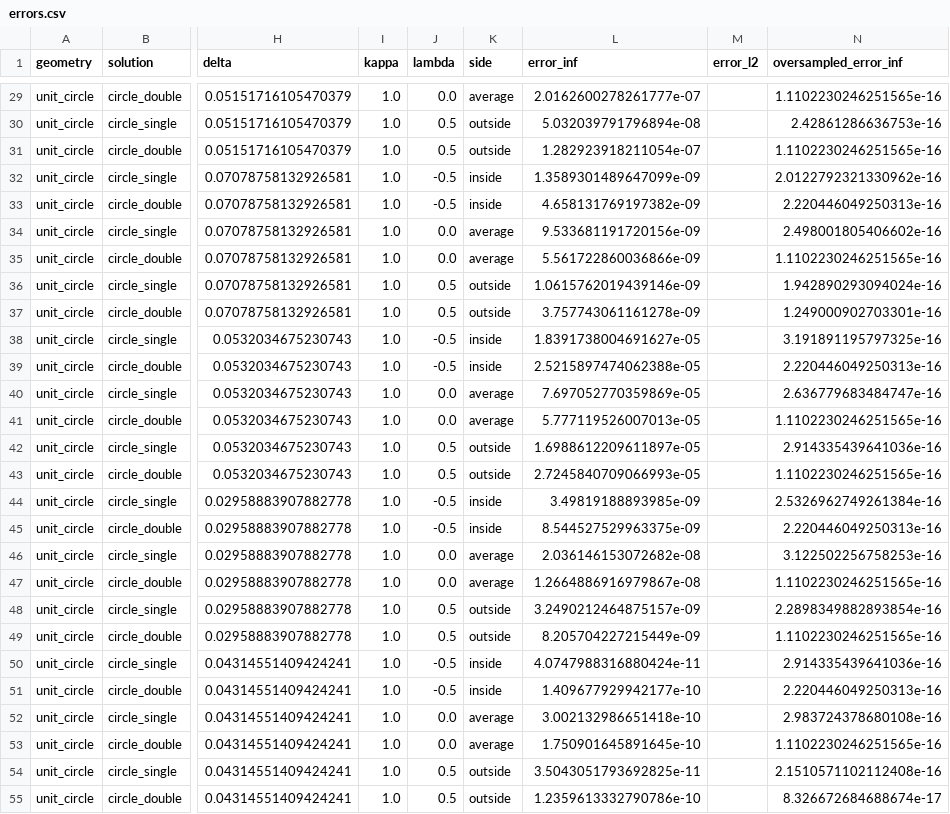
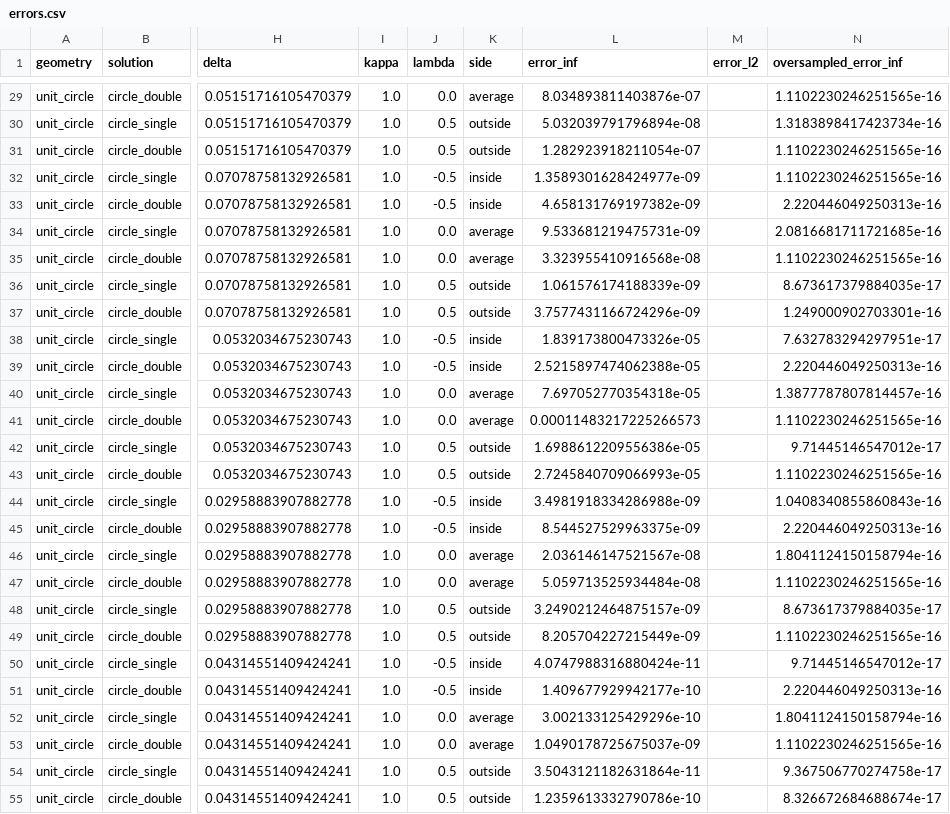
Before and after one commit to han-zhou-math/high-order-reg-2d, a CSV file: results/redesigned/circle_layers/errors.csv, drawn as a sheet; only a part is shown, gaps mark what is left out; the diff covers the shown part only; the diff names each change by its address in the sheet, - before the commit and + after, or states it on an @@ line.

```diff
--- a/results/redesigned/circle_layers/errors.csv
+++ b/results/redesigned/circle_layers/errors.csv
-L29 (error_inf): 2.0162600278261777e-07
+L29 (error_inf): 8.034893811403876e-07
-N30 (oversampled_error_inf): 2.42861286636753e-16
+N30 (oversampled_error_inf): 1.3183898417423734e-16
-L32 (error_inf): 1.3589301489647099e-09
+L32 (error_inf): 1.3589301628424977e-09
-N32 (oversampled_error_inf): 2.0122792321330962e-16
+N32 (oversampled_error_inf): 1.1102230246251565e-16
-L34 (error_inf): 9.533681191720156e-09
+L34 (error_inf): 9.533681219475731e-09
-N34 (oversampled_error_inf): 2.498001805406602e-16
+N34 (oversampled_error_inf): 2.0816681711721685e-16
-L35 (error_inf): 5.561722860036866e-09
+L35 (error_inf): 3.323955410916568e-08
-L36 (error_inf): 1.0615762019439146e-09
+L36 (error_inf): 1.061576174188339e-09
-N36 (oversampled_error_inf): 1.942890293094024e-16
+N36 (oversampled_error_inf): 8.673617379884035e-17
-L37 (error_inf): 3.757743061161278e-09
+L37 (error_inf): 3.7577431166724296e-09
-L38 (error_inf): 1.8391738004691627e-05
+L38 (error_inf): 1.839173800473326e-05
-N38 (oversampled_error_inf): 3.191891195797325e-16
+N38 (oversampled_error_inf): 7.632783294297951e-17
-L40 (error_inf): 7.697052770359869e-05
+L40 (error_inf): 7.697052770354318e-05
-N40 (oversampled_error_inf): 2.636779683484747e-16
+N40 (oversampled_error_inf): 1.3877787807814457e-16
-L41 (error_inf): 5.777119526007013e-05
+L41 (error_inf): 0.00011483217225266573
-L42 (error_inf): 1.6988612209611897e-05
+L42 (error_inf): 1.6988612209556386e-05
-N42 (oversampled_error_inf): 2.914335439641036e-16
+N42 (oversampled_error_inf): 9.71445146547012e-17
-L44 (error_inf): 3.49819188893985e-09
+L44 (error_inf): 3.4981918334286988e-09
-N44 (oversampled_error_inf): 2.5326962749261384e-16
+N44 (oversampled_error_inf): 1.0408340855860843e-16
-L46 (error_inf): 2.036146153072682e-08
+L46 (error_inf): 2.036146147521567e-08
-N46 (oversampled_error_inf): 3.122502256758253e-16
+N46 (oversampled_error_inf): 1.8041124150158794e-16
-L47 (error_inf): 1.2664886916979867e-08
+L47 (error_inf): 5.059713525934484e-08
-N48 (oversampled_error_inf): 2.2898349882893854e-16
+N48 (oversampled_error_inf): 8.673617379884035e-17
-N50 (oversampled_error_inf): 2.914335439641036e-16
+N50 (oversampled_error_inf): 9.71445146547012e-17
-L52 (error_inf): 3.002132986651418e-10
+L52 (error_inf): 3.002133125429296e-10
-N52 (oversampled_error_inf): 2.983724378680108e-16
+N52 (oversampled_error_inf): 1.8041124150158794e-16
-L53 (error_inf): 1.750901645891645e-10
+L53 (error_inf): 1.0490178725675037e-09
-L54 (error_inf): 3.5043051793692825e-11
+L54 (error_inf): 3.5043121182631864e-11
-N54 (oversampled_error_inf): 2.1510571102112408e-16
+N54 (oversampled_error_inf): 9.367506770274758e-17
```
Also changed, not shown: 144 edited cells elsewhere in this file, results/fixed_width/circle/errors.csv, 15 other files.
